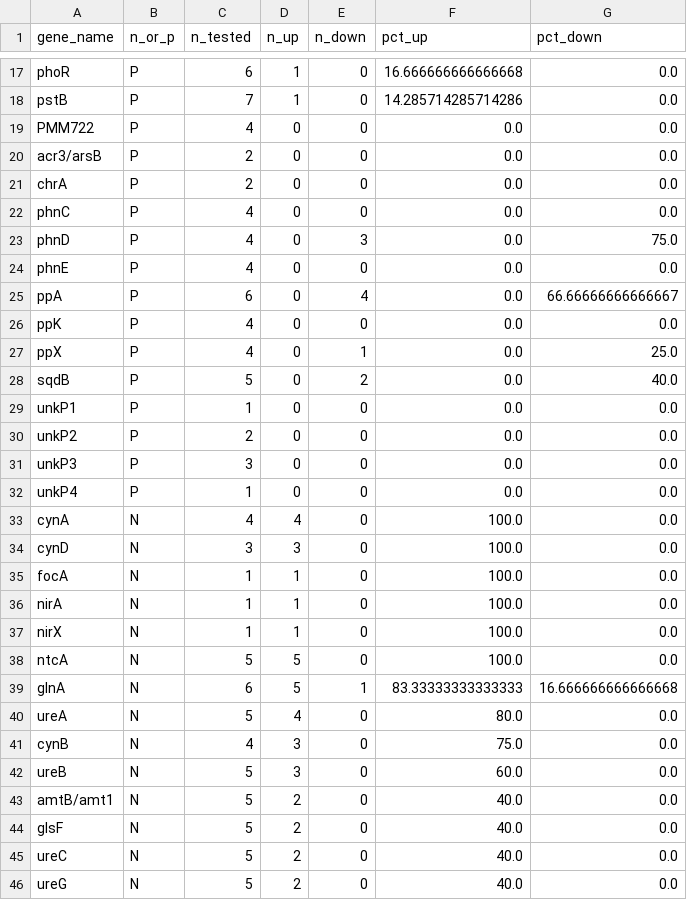
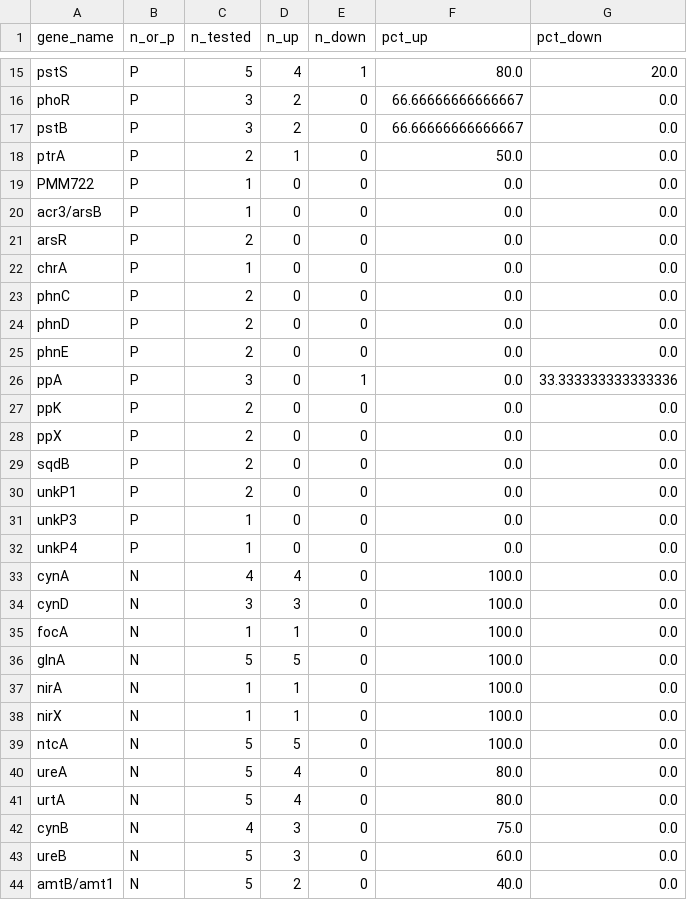
Before and after one commit to TheSherLab/15strain4media_analysis, a CSV file: analyses/2026-08-10-np_starvation_expression_walkthrough/5_analyze/data/04_pct_upregulated.csv, drawn as a sheet; only a part is shown, gaps mark what is left out; the shorter side is filled out with more unchanged rows; removed rows and columns are numbered as before the commit, all else as after; the diff covers the shown part only; the diff names each change by its address in the sheet, - before the commit and + after, or states it on an @@ line.

```diff
--- a/analyses/2026-08-10-np_starvation_expression_walkthrough/5_analyze/data/04_pct_upregulated.csv
+++ b/analyses/2026-08-10-np_starvation_expression_walkthrough/5_analyze/data/04_pct_upregulated.csv
+row 15: pstS | P | 5 | 4 | 1 | 80.0 | 20.0
-C16 (n_tested): 6
+C16 (n_tested): 3
-D16:D17 (n_up): 1
+D16:D17 (n_up): 2
-F16 (pct_up): 16.666666666666668
+F16 (pct_up): 66.66666666666667
-C17 (n_tested): 7
+C17 (n_tested): 3
-F17 (pct_up): 14.285714285714286
+F17 (pct_up): 66.66666666666667
+row 18: ptrA | P | 2 | 1 | 0 | 50.0 | 0.0
-C19 (n_tested): 4
+C19 (n_tested): 1
-C20 (n_tested): 2
+C20 (n_tested): 1
+row 21: arsR | P | 2 | 0 | 0 | 0.0 | 0.0
-C22 (n_tested): 2
+C22 (n_tested): 1
-C23:C25 (n_tested): 4
+C23:C25 (n_tested): 2
-E24 (n_down): 3
+E24 (n_down): 0
-G24 (pct_down): 75.0
+G24 (pct_down): 0.0
-C26 (n_tested): 6
+C26 (n_tested): 3
-E26 (n_down): 4
+E26 (n_down): 1
-G26 (pct_down): 66.66666666666667
+G26 (pct_down): 33.333333333333336
-C27:C28 (n_tested): 4
+C27:C28 (n_tested): 2
-E28 (n_down): 1
+E28 (n_down): 0
-G28 (pct_down): 25.0
+G28 (pct_down): 0.0
-C29 (n_tested): 5
+C29 (n_tested): 2
-E29 (n_down): 2
+E29 (n_down): 0
-G29 (pct_down): 40.0
+G29 (pct_down): 0.0
-C30 (n_tested): 1
+C30 (n_tested): 2
-row 30: unkP2 | P | 2 | 0 | 0 | 0.0 | 0.0
-C31 (n_tested): 3
+C31 (n_tested): 1
+row 36: glnA | N | 5 | 5 | 0 | 100.0 | 0.0
-row 39: glnA | N | 6 | 5 | 1 | 83.33333333333333 | 16.666666666666668
+row 41: urtA | N | 5 | 4 | 0 | 80.0 | 0.0
```
Also changed, not shown: 5 added rows, 8 removed rows and 23 edited cells elsewhere in this file, analyses/2026-08-10-np_starvation_expression_walkthrough/2_kg_selection/data/02_gene_locus_resolution.csv, analyses/2026-08-10-np_starvation_expression_walkthrough/2_kg_selection/data/03_gene_evidence.csv, 34 other files.
